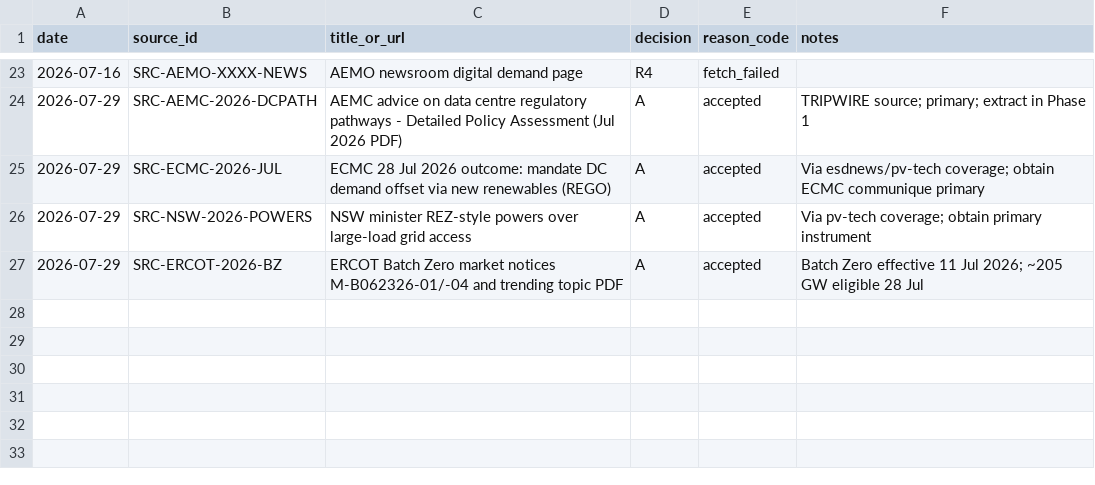
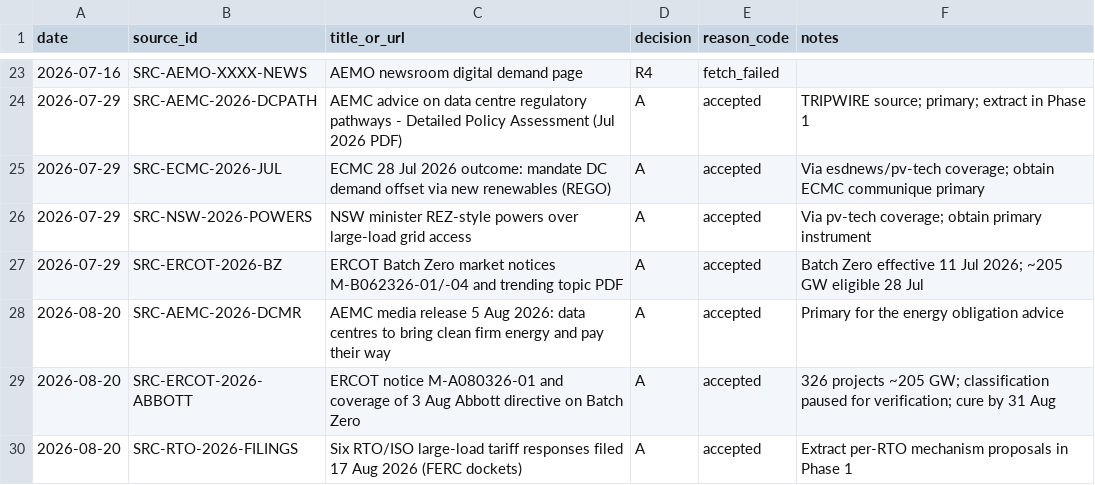
Before and after one commit to jvega017/parliament-pulse, a CSV file: research/data-centre-connections-paper/01_literature/screening_register.csv, drawn as a sheet; only a part is shown, gaps mark what is left out.

```diff
--- a/research/data-centre-connections-paper/01_literature/screening_register.csv
+++ b/research/data-centre-connections-paper/01_literature/screening_register.csv
@@ -27 +27,4 @@ date,source_id,title_or_url,decision,reason_code,notes
 2026-07-29,SRC-ERCOT-2026-BZ,ERCOT Batch Zero market notices M-B062326-01/-04 and trending topic PDF,A,accepted,"Batch Zero effective 11 Jul 2026; ~205 GW eligible 28 Jul"
+2026-08-20,SRC-AEMC-2026-DCMR,AEMC media release 5 Aug 2026: data centres to bring clean firm energy and pay their way,A,accepted,"Primary for the energy obligation advice"
+2026-08-20,SRC-ERCOT-2026-ABBOTT,ERCOT notice M-A080326-01 and coverage of 3 Aug Abbott directive on Batch Zero,A,accepted,"326 projects ~205 GW; classification paused for verification; cure by 31 Aug"
+2026-08-20,SRC-RTO-2026-FILINGS,Six RTO/ISO large-load tariff responses filed 17 Aug 2026 (FERC dockets),A,accepted,"Extract per-RTO mechanism proposals in Phase 1"
```
Also changed, not shown: 2 other files.
